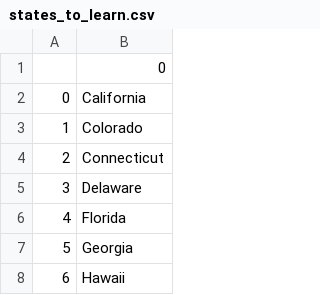
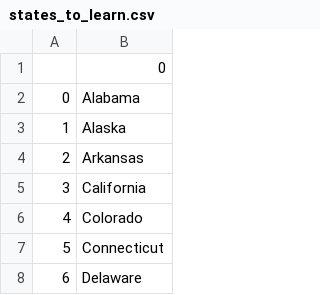
Before and after one commit to ehmchan/100-Days-of-Code-Python, a CSV file: Day 25 - USStatesGame/states_to_learn.csv, drawn as a sheet; only a part is shown; the shorter side is filled out with more unchanged rows; addresses are those after the commit; the diff names each change by its address in the sheet, - before the commit and + after, or states it on an @@ line.

Commit message:
modify code to use list comprehension
incorporate list comprehension

```diff
--- a/Day 25 - USStatesGame/states_to_learn.csv
+++ b/Day 25 - USStatesGame/states_to_learn.csv
+row 2: 0 | Alabama
+row 3: 1 | Alaska
+row 4: 2 | Arkansas
@@ column A renumbered from row 5 down @@
```
Also changed, not shown: 1 other file.
